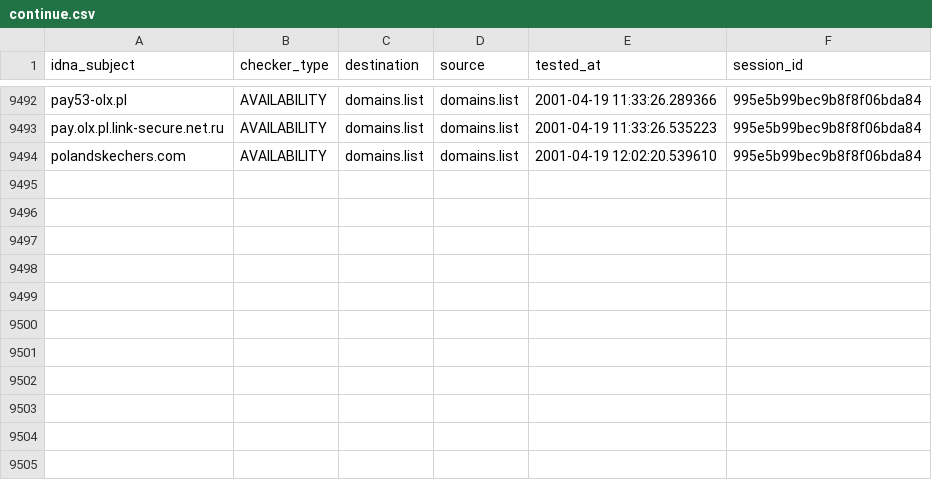
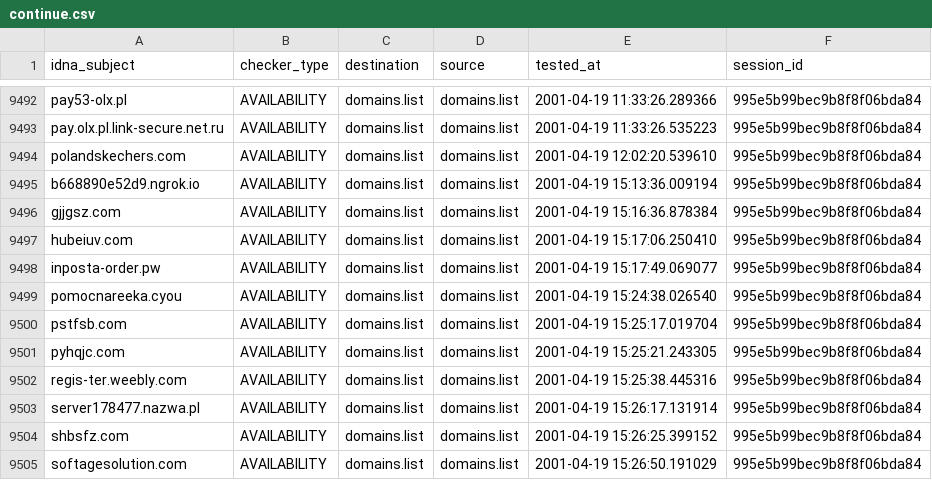
Before and after one commit to Ultimate-Hosts-Blacklist/KADhosts_azet12, a CSV file: output/domains.list/continue.csv, drawn as a sheet; only a part is shown, gaps mark what is left out.

```diff
--- a/output/domains.list/continue.csv
+++ b/output/domains.list/continue.csv
@@ -9494 +9494,12 @@ pay.olx.pl.link-secure.net.ru,AVAILABILITY,domains.list,domains.list,2001-04-19
 polandskechers.com,AVAILABILITY,domains.list,domains.list,2001-04-19 12:02:20.539610,995e5b99bec9b8f8f06bda84
+b668890e52d9.ngrok.io,AVAILABILITY,domains.list,domains.list,2001-04-19 15:13:36.009194,995e5b99bec9b8f8f06bda84
+gjjgsz.com,AVAILABILITY,domains.list,domains.list,2001-04-19 15:16:36.878384,995e5b99bec9b8f8f06bda84
+hubeiuv.com,AVAILABILITY,domains.list,domains.list,2001-04-19 15:17:06.250410,995e5b99bec9b8f8f06bda84
+inposta-order.pw,AVAILABILITY,domains.list,domains.list,2001-04-19 15:17:49.069077,995e5b99bec9b8f8f06bda84
+pomocnareeka.cyou,AVAILABILITY,domains.list,domains.list,2001-04-19 15:24:38.026540,995e5b99bec9b8f8f06bda84
+pstfsb.com,AVAILABILITY,domains.list,domains.list,2001-04-19 15:25:17.019704,995e5b99bec9b8f8f06bda84
+pyhqjc.com,AVAILABILITY,domains.list,domains.list,2001-04-19 15:25:21.243305,995e5b99bec9b8f8f06bda84
+regis-ter.weebly.com,AVAILABILITY,domains.list,domains.list,2001-04-19 15:25:38.445316,995e5b99bec9b8f8f06bda84
+server178477.nazwa.pl,AVAILABILITY,domains.list,domains.list,2001-04-19 15:26:17.131914,995e5b99bec9b8f8f06bda84
+shbsfz.com,AVAILABILITY,domains.list,domains.list,2001-04-19 15:26:25.399152,995e5b99bec9b8f8f06bda84
+softagesolution.com,AVAILABILITY,domains.list,domains.list,2001-04-19 15:26:50.191029,995e5b99bec9b8f8f06bda84
```
Also changed, not shown: 3 other files.
